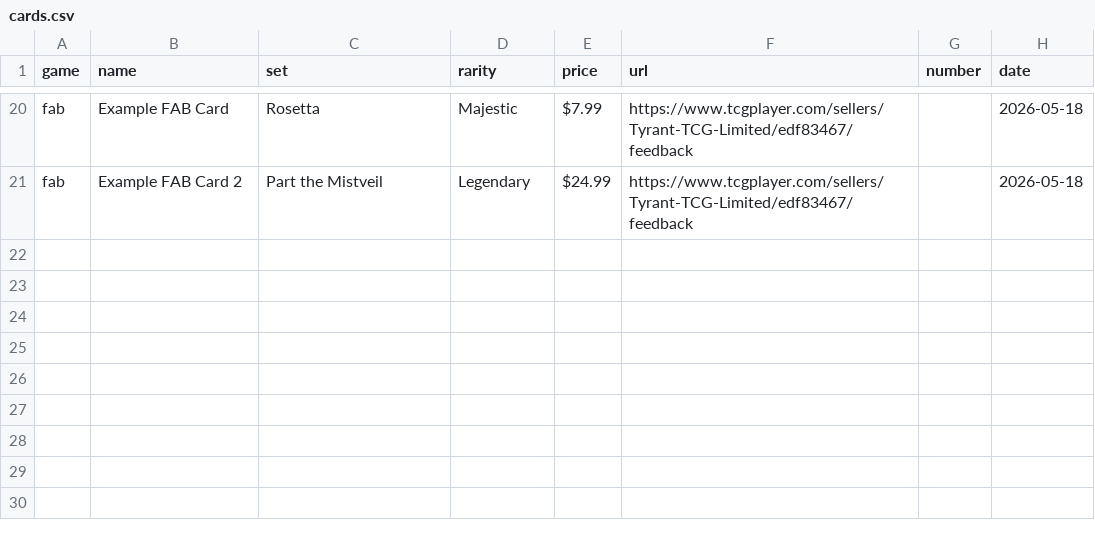
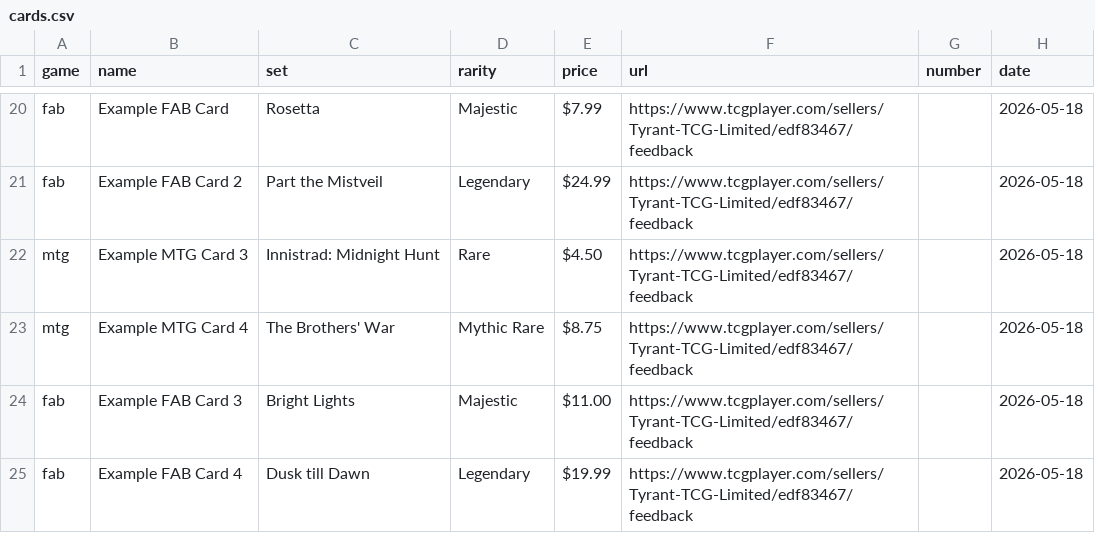
Before and after one commit to TTCGL/TyrantTCG, a CSV file: cards.csv, drawn as a sheet; only a part is shown, gaps mark what is left out.

```diff
--- a/cards.csv
+++ b/cards.csv
@@ -21 +21,5 @@ fab,Example FAB Card,Rosetta,Majestic,$7.99,https://www.tcgplayer.com/sellers/Ty
 fab,Example FAB Card 2,Part the Mistveil,Legendary,$24.99,https://www.tcgplayer.com/sellers/Tyrant-TCG-Limited/edf83467/feedback,,2026-05-18
+mtg,Example MTG Card 3,Innistrad: Midnight Hunt,Rare,$4.50,https://www.tcgplayer.com/sellers/Tyrant-TCG-Limited/edf83467/feedback,,2026-05-18
+mtg,Example MTG Card 4,The Brothers' War,Mythic Rare,$8.75,https://www.tcgplayer.com/sellers/Tyrant-TCG-Limited/edf83467/feedback,,2026-05-18
+fab,Example FAB Card 3,Bright Lights,Majestic,$11.00,https://www.tcgplayer.com/sellers/Tyrant-TCG-Limited/edf83467/feedback,,2026-05-18
+fab,Example FAB Card 4,Dusk till Dawn,Legendary,$19.99,https://www.tcgplayer.com/sellers/Tyrant-TCG-Limited/edf83467/feedback,,2026-05-18
```
